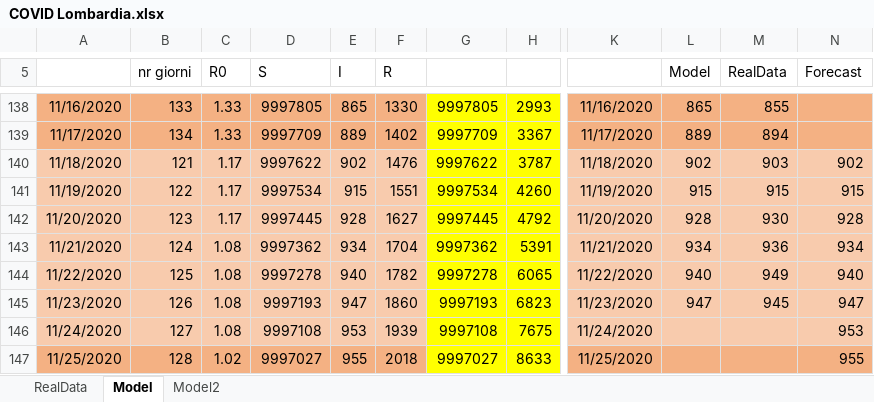
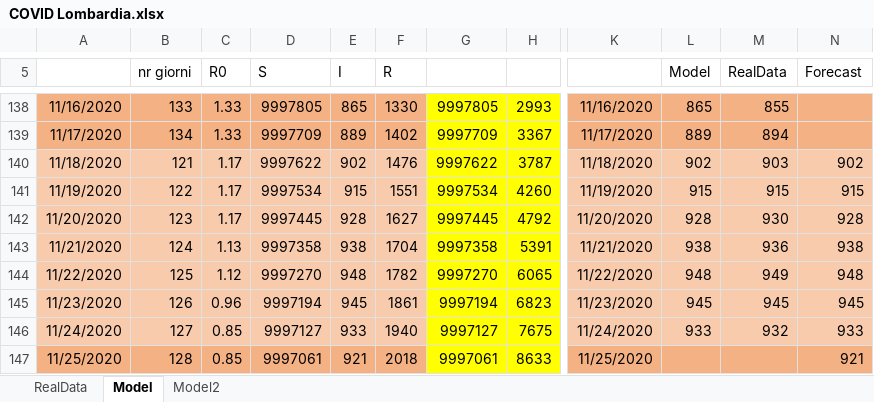
Before and after one commit to andreamartinelli1974/COVID-19, an Excel workbook: COVID_EXCEL/COVID Lombardia.xlsx, sheet Model, drawn as a sheet; only a part is shown, gaps mark what is left out; values as stored, in another font and other column widths than the file's, no borders; charts and pictures not drawn; the diff covers the shown part only; the diff names each change by its address in the sheet, - before the commit and + after, or states it on an @@ line.

```diff
--- a/COVID_EXCEL/COVID Lombardia.xlsx (sheet Model)
+++ b/COVID_EXCEL/COVID Lombardia.xlsx (sheet Model)
-C143 (R0): 1.08
+C143 (R0): 1.13
-D143 (S): 9997362
+D143 (S): 9997358
-E143 (I): 934
+E143 (I): 938
-G143: 9997362
+G143: 9997358
-L143 (Model): 934
+L143 (Model): 938
-N143 (Forecast): 934
+N143 (Forecast): 938
-C144 (R0): 1.08
+C144 (R0): 1.12
-D144 (S): 9997278
+D144 (S): 9997270
-E144 (I): 940
+E144 (I): 948
-G144: 9997278
+G144: 9997270
-L144 (Model): 940
+L144 (Model): 948
-N144 (Forecast): 940
+N144 (Forecast): 948
-C145 (R0): 1.08
+C145 (R0): 0.96
-D145 (S): 9997193
+D145 (S): 9997194
-E145 (I): 947
+E145 (I): 945
-F145 (R): 1860
+F145 (R): 1861
-G145: 9997193
+G145: 9997194
-L145 (Model): 947
+L145 (Model): 945
-N145 (Forecast): 947
+N145 (Forecast): 945
-C146 (R0): 1.08
+C146 (R0): 0.85
-D146 (S): 9997108
+D146 (S): 9997127
-E146 (I): 953
+E146 (I): 933
-F146 (R): 1939
+F146 (R): 1940
-G146: 9997108
+G146: 9997127
-L146 (Model): (empty)
+L146 (Model): 933
-M146 (RealData): (empty)
+M146 (RealData): 932
-N146 (Forecast): 953
+N146 (Forecast): 933
-C147 (R0): 1.02
+C147 (R0): 0.85
-D147 (S): 9997027
+D147 (S): 9997061
-E147 (I): 955
+E147 (I): 921
-G147: 9997027
+G147: 9997061
-N147 (Forecast): 955
+N147 (Forecast): 921
```
Also changed, not shown: 36 edited cells elsewhere in this sheet, sheet Model2, sheet RealData, charts or pictures, COVID_EXCEL/COVID III.xlsx.
